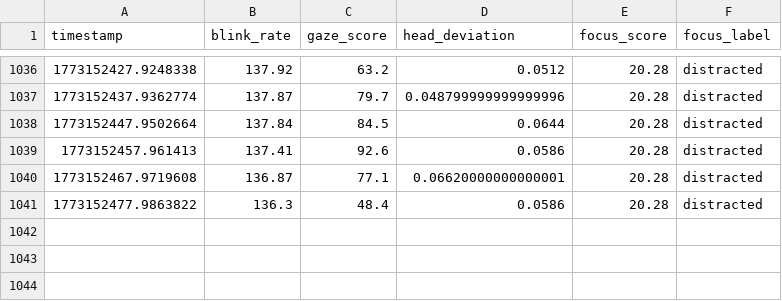
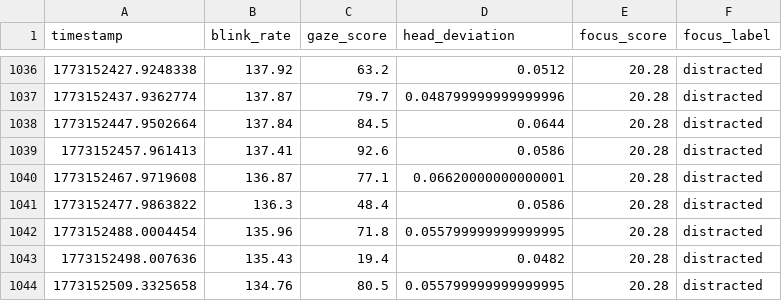
Before and after one commit to Dalmas-Omukaga/sync-flow, a CSV file: data/live/focus_predictions_live.csv, drawn as a sheet; only a part is shown, gaps mark what is left out.

Commit message:
sync: 1773152515

```diff
--- a/data/live/focus_predictions_live.csv
+++ b/data/live/focus_predictions_live.csv
@@ -1041 +1041,4 @@ timestamp,blink_rate,gaze_score,head_deviation,focus_score,focus_label
 1773152477.9863822,136.3,48.4,0.0586,20.28,distracted
+1773152488.0004454,135.96,71.8,0.055799999999999995,20.28,distracted
+1773152498.007636,135.43,19.4,0.0482,20.28,distracted
+1773152509.3325658,134.76,80.5,0.055799999999999995,20.28,distracted
```
